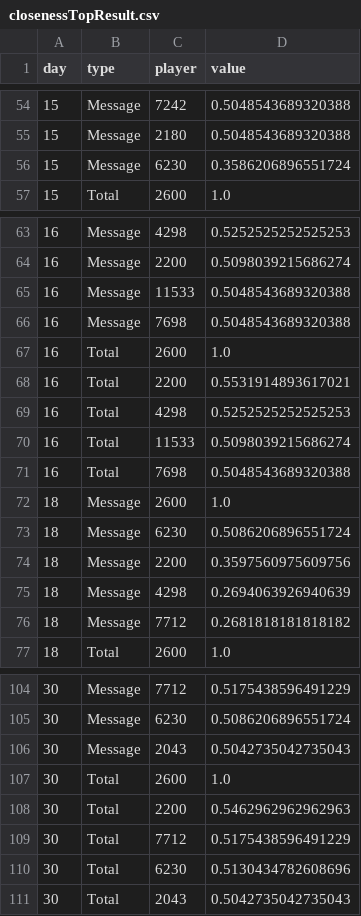
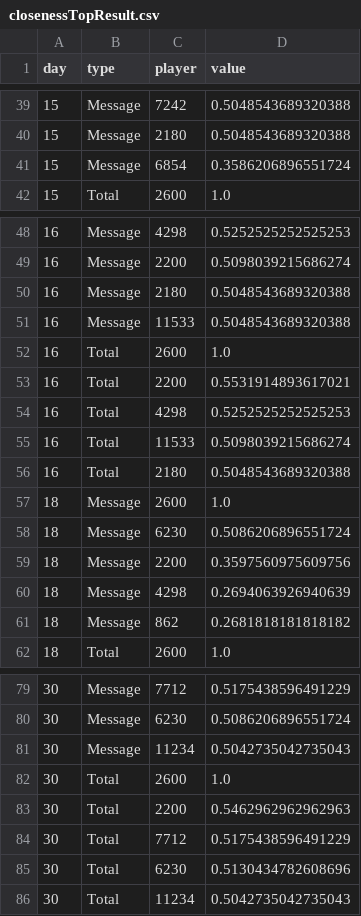
Before and after one commit to Villone96/MMORPG-Game-Analysis, a CSV file: Dash/SingleCommunityStudy/CSVFILE/closenessTopResult.csv, drawn as a sheet; only a part is shown, gaps mark what is left out; the diff covers the shown part only.

```diff
--- a/Dash/SingleCommunityStudy/CSVFILE/closenessTopResult.csv
+++ b/Dash/SingleCommunityStudy/CSVFILE/closenessTopResult.csv
@@ -55,3 +40,3 @@ day;type;player;value
 15;Message;2180;0.5048543689320388
-15;Message;6230;0.3586206896551724
+15;Message;6854;0.3586206896551724
 15;Total;2600;1.0
@@ -64,4 +49,4 @@ day;type;player;value
 16;Message;2200;0.5098039215686274
+16;Message;2180;0.5048543689320388
 16;Message;11533;0.5048543689320388
-16;Message;7698;0.5048543689320388
 16;Total;2600;1.0
@@ -70,3 +55,3 @@ day;type;player;value
 16;Total;11533;0.5098039215686274
-16;Total;7698;0.5048543689320388
+16;Total;2180;0.5048543689320388
 18;Message;2600;1.0
@@ -75,3 +60,3 @@ day;type;player;value
 18;Message;4298;0.2694063926940639
-18;Message;7712;0.2681818181818182
+18;Message;862;0.2681818181818182
 18;Total;2600;1.0
@@ -105,3 +80,3 @@ day;type;player;value
 30;Message;6230;0.5086206896551724
-30;Message;2043;0.5042735042735043
+30;Message;11234;0.5042735042735043
 30;Total;2600;1.0
@@ -110,2 +85,2 @@ day;type;player;value
 30;Total;6230;0.5130434782608696
-30;Total;2043;0.5042735042735043
+30;Total;11234;0.5042735042735043
```
Also changed, not shown: 25 removed rows, 5 moved rows and 2 edited cells elsewhere in this file, Dash/SingleCommunityStudy/CSVFILE/betweennesTopResult.csv, Dash/SingleCommunityStudy/CSVFILE/eigenvectorTopResult.csv, 32 other files.
